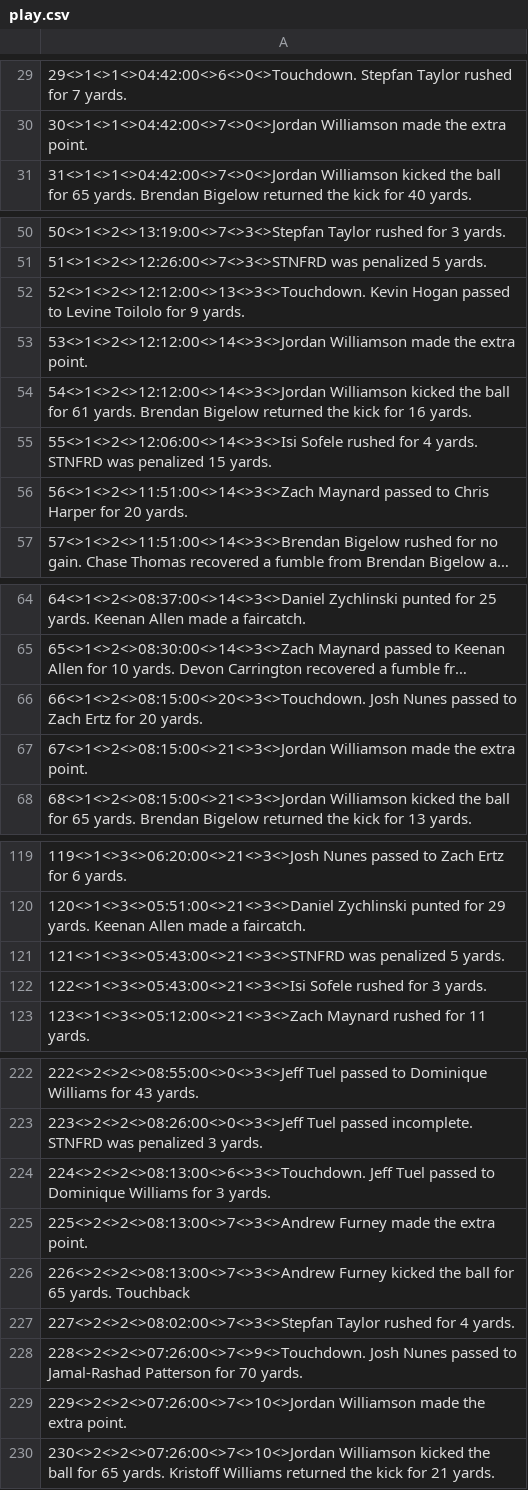
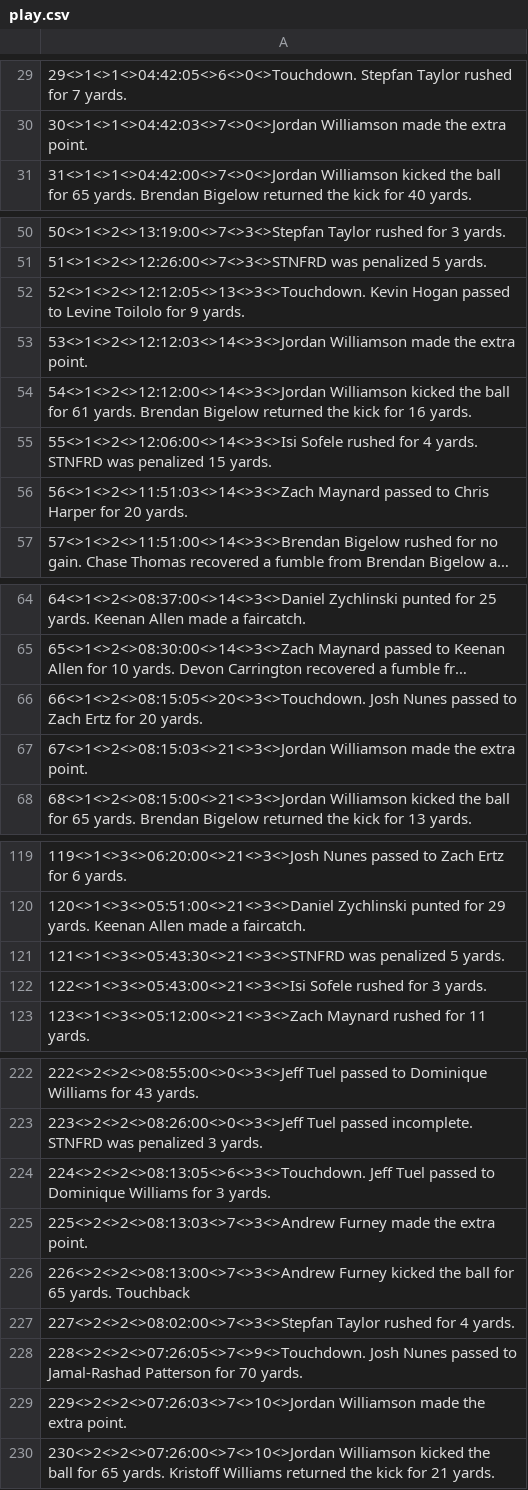
Before and after one commit to jspotter/147project, a CSV file: play.csv, drawn as a sheet; only a part is shown, gaps mark what is left out; long unchanged cells end in …; the diff covers the shown part only; the diff names each change by its address in the sheet, - before the commit and + after, or states it on an @@ line.

```diff
--- a/play.csv
+++ b/play.csv
-A29: 29<>1<>1<>04:42:00<>6<>0<>Touchdown. Stepfan Taylor…
+A29: 29<>1<>1<>04:42:05<>6<>0<>Touchdown. Stepfan Taylor…
-A30: 30<>1<>1<>04:42:00<>7<>0<>Jordan Williamson made…
+A30: 30<>1<>1<>04:42:03<>7<>0<>Jordan Williamson made…
-A52: 52<>1<>2<>12:12:00<>13<>3<>Touchdown. Kevin Hogan…
+A52: 52<>1<>2<>12:12:05<>13<>3<>Touchdown. Kevin Hogan…
-A53: 53<>1<>2<>12:12:00<>14<>3<>Jordan Williamson made…
+A53: 53<>1<>2<>12:12:03<>14<>3<>Jordan Williamson made…
-A56: 56<>1<>2<>11:51:00<>14<>3<>Zach Maynard passed…
+A56: 56<>1<>2<>11:51:03<>14<>3<>Zach Maynard passed…
-A66: 66<>1<>2<>08:15:00<>20<>3<>Touchdown. Josh Nunes…
+A66: 66<>1<>2<>08:15:05<>20<>3<>Touchdown. Josh Nunes…
-A67: 67<>1<>2<>08:15:00<>21<>3<>Jordan Williamson made…
+A67: 67<>1<>2<>08:15:03<>21<>3<>Jordan Williamson made…
-A121: 121<>1<>3<>05:43:00<>21<>3<>STNFRD was penalized…
+A121: 121<>1<>3<>05:43:30<>21<>3<>STNFRD was penalized…
-A224: 224<>2<>2<>08:13:00<>6<>3<>Touchdown. Jeff Tuel…
+A224: 224<>2<>2<>08:13:05<>6<>3<>Touchdown. Jeff Tuel…
-A225: 225<>2<>2<>08:13:00<>7<>3<>Andrew Furney made…
+A225: 225<>2<>2<>08:13:03<>7<>3<>Andrew Furney made…
-A228: 228<>2<>2<>07:26:00<>7<>9<>Touchdown. Josh Nunes…
+A228: 228<>2<>2<>07:26:05<>7<>9<>Touchdown. Josh Nunes…
-A229: 229<>2<>2<>07:26:00<>7<>10<>Jordan Williamson made…
+A229: 229<>2<>2<>07:26:03<>7<>10<>Jordan Williamson made…
```
Also changed, not shown: 28 edited cells elsewhere in this file, 1 other file.
